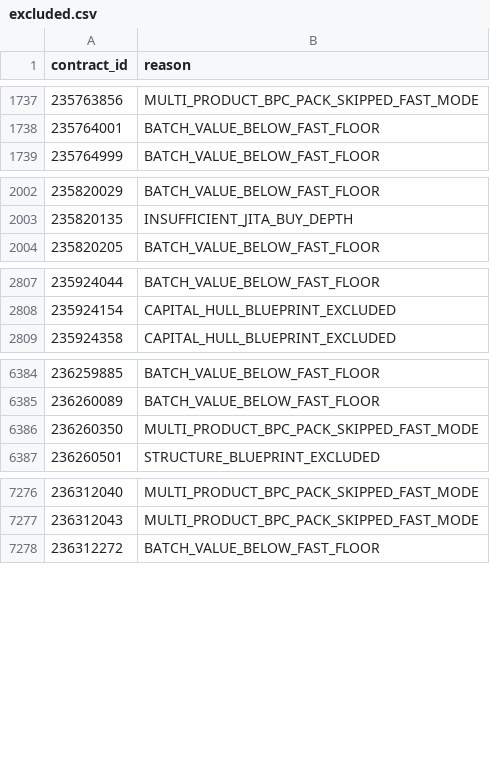
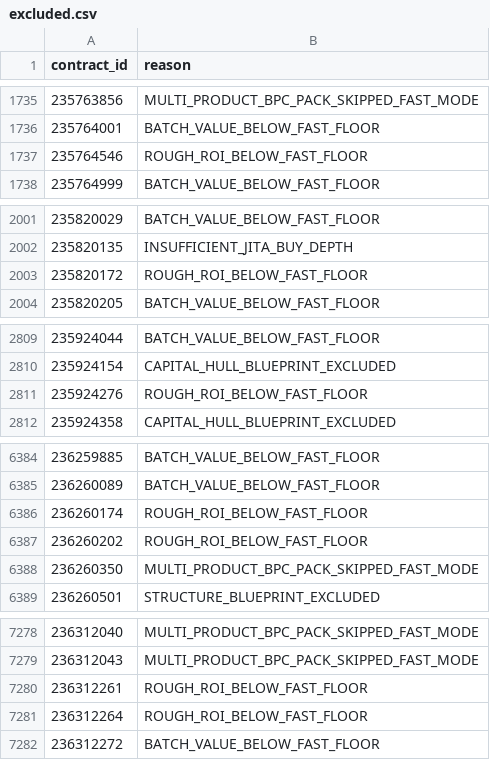
Before and after one commit to samson8964/chatgpt-eve, a CSV file: results/latest/excluded.csv, drawn as a sheet; only a part is shown, gaps mark what is left out; the diff covers the shown part only.

```diff
--- a/results/latest/excluded.csv
+++ b/results/latest/excluded.csv
@@ -1738,2 +1736,3 @@
 235764001,BATCH_VALUE_BELOW_FAST_FLOOR
+235764546,ROUGH_ROI_BELOW_FAST_FLOOR
 235764999,BATCH_VALUE_BELOW_FAST_FLOOR
@@ -2003,2 +2002,3 @@
 235820135,INSUFFICIENT_JITA_BUY_DEPTH
+235820172,ROUGH_ROI_BELOW_FAST_FLOOR
 235820205,BATCH_VALUE_BELOW_FAST_FLOOR
@@ -2808,2 +2810,3 @@
 235924154,CAPITAL_HULL_BLUEPRINT_EXCLUDED
+235924276,ROUGH_ROI_BELOW_FAST_FLOOR
 235924358,CAPITAL_HULL_BLUEPRINT_EXCLUDED
@@ -6385,2 +6385,4 @@
 236260089,BATCH_VALUE_BELOW_FAST_FLOOR
+236260174,ROUGH_ROI_BELOW_FAST_FLOOR
+236260202,ROUGH_ROI_BELOW_FAST_FLOOR
 236260350,MULTI_PRODUCT_BPC_PACK_SKIPPED_FAST_MODE
@@ -7277,2 +7279,4 @@
 236312043,MULTI_PRODUCT_BPC_PACK_SKIPPED_FAST_MODE
+236312261,ROUGH_ROI_BELOW_FAST_FLOOR
+236312264,ROUGH_ROI_BELOW_FAST_FLOOR
 236312272,BATCH_VALUE_BELOW_FAST_FLOOR
```
Also changed, not shown: 20 added rows, 7 removed rows and 1 edited cell elsewhere in this file, results/latest/all_executable_scored.csv, results/latest/bpc_v2_safe_candidates.csv, 22 other files.
